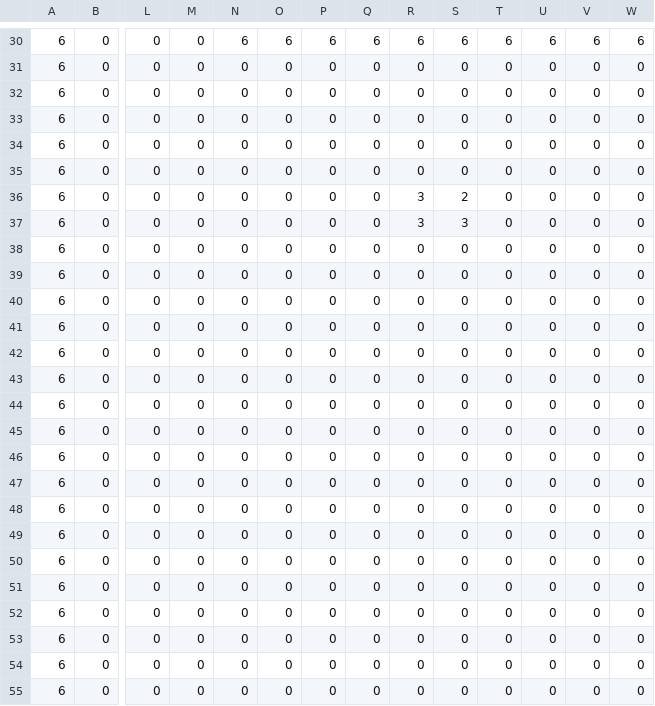
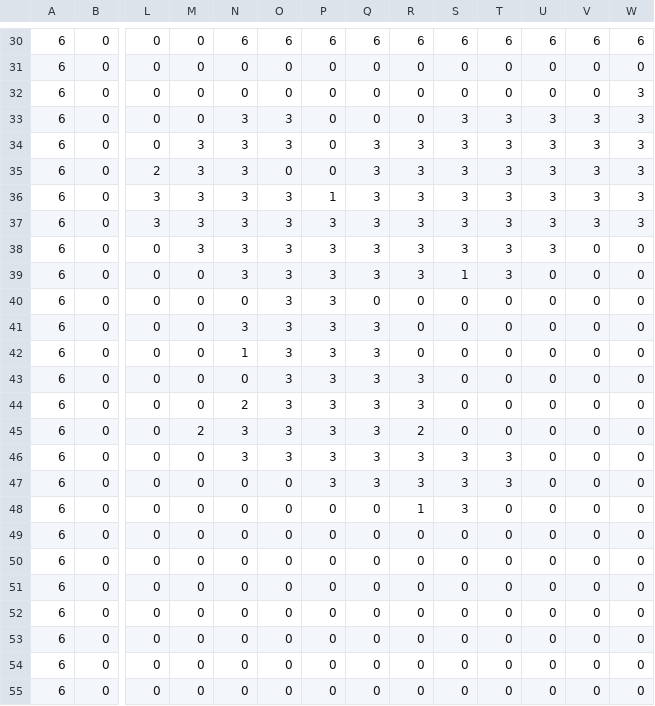
Before and after one commit to flta1011/gym-pybullet-drones, a CSV file: gym_pybullet_drones/examples/MAZE_TRAINING/reward_map.csv, drawn as a sheet; only a part is shown, gaps mark what is left out; the diff names each change by its address in the sheet, - before the commit and + after, or states it on an @@ line.

```diff
--- a/gym_pybullet_drones/examples/MAZE_TRAINING/reward_map.csv
+++ b/gym_pybullet_drones/examples/MAZE_TRAINING/reward_map.csv
-W32:W37: 0
+W32:W37: 3
-N33:N39: 0
+N33:N39: 3
-O33:O34: 0
+O33:O34: 3
-S33:S35: 0
+S33:S35: 3
-T33:T39: 0
+T33:T39: 3
-U33:U38: 0
+U33:U38: 3
-V33:V37: 0
+V33:V37: 3
-M34:M38: 0
+M34:M38: 3
-Q34:Q39: 0
+Q34:Q39: 3
-R34:R35: 0
+R34:R35: 3
-L35: 0
+L35: 2
-L36:L37: 0
+L36:L37: 3
-O36:O46: 0
+O36:O46: 3
-P36: 0
+P36: 1
-S36: 2
+S36: 3
-P37:P47: 0
+P37:P47: 3
-R38:R39: 0
+R38:R39: 3
-S38: 0
+S38: 3
-S39: 0
+S39: 1
-N41: 0
+N41: 3
-Q41:Q47: 0
+Q41:Q47: 3
-N42: 0
+N42: 1
-R43:R44: 0
+R43:R44: 3
-N44: 0
+N44: 2
-M45: 0
+M45: 2
-N45:N46: 0
+N45:N46: 3
-R45: 0
+R45: 2
-R46:R47: 0
+R46:R47: 3
-S46:S48: 0
+S46:S48: 3
-T46:T47: 0
+T46:T47: 3
-R48: 0
+R48: 1
```
Also changed, not shown: 3 other files.
